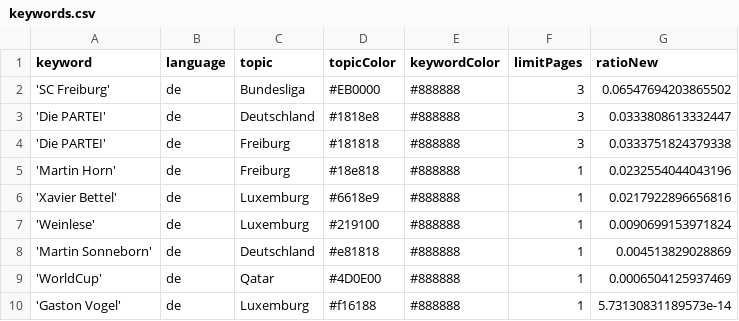
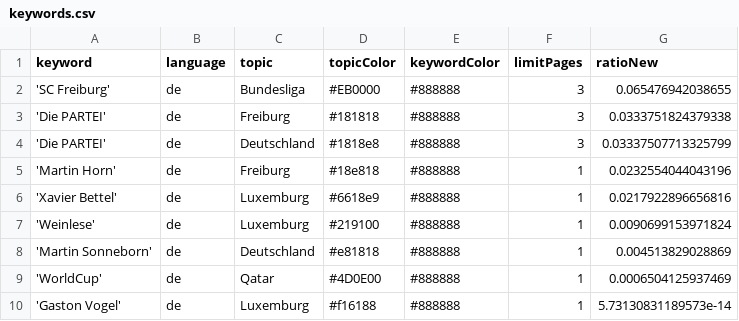
Before and after one commit to MomoThome/winterIsComing, a CSV file: keywords.csv, drawn as a sheet.

Commit message:
Commit from GitHub Actions (harvest:0.0)

```diff
--- a/keywords.csv
+++ b/keywords.csv
@@ -1,5 +1,5 @@
 keyword,language,topic,topicColor,keywordColor,limitPages,ratioNew
-'SC Freiburg',de,Bundesliga,#EB0000,#888888,3,0.06547694203865502
-'Die PARTEI',de,Deutschland,#1818e8,#888888,3,0.0333808613332447
+'SC Freiburg',de,Bundesliga,#EB0000,#888888,3,0.065476942038655
 'Die PARTEI',de,Freiburg,#181818,#888888,3,0.0333751824379338
+'Die PARTEI',de,Deutschland,#1818e8,#888888,3,0.03337507713325799
 'Martin Horn',de,Freiburg,#18e818,#888888,1,0.0232554044043196
```
